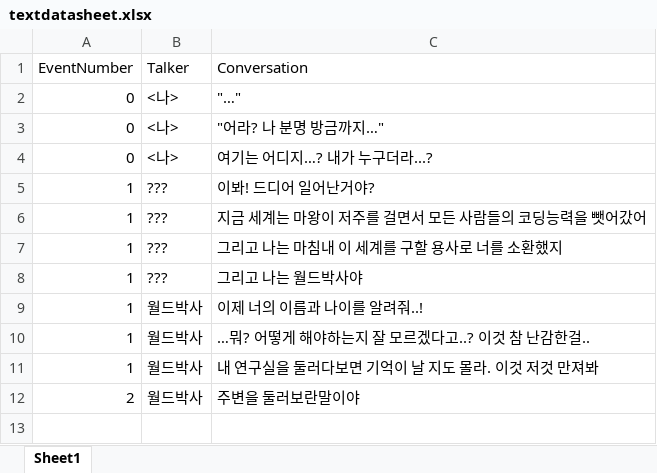
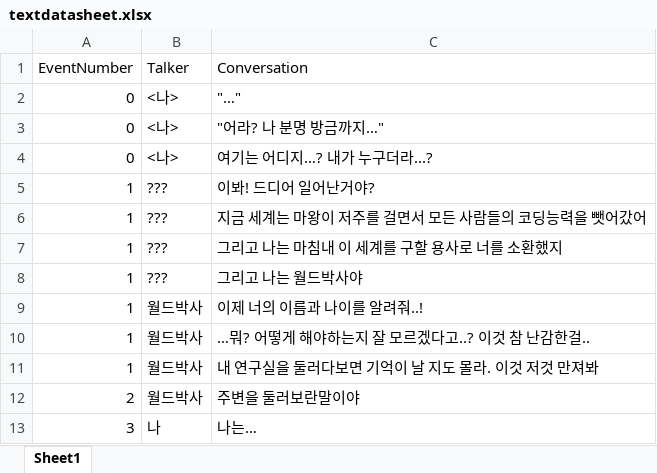
Before and after one commit to sjmjys954646/Capstone2_game, an Excel workbook: Assets/Resources/textdatasheet.xlsx, sheet Sheet1, drawn as a sheet; values as stored, in another font and other column widths than the file's, no borders; the diff names each change by its address in the sheet, - before the commit and + after, or states it on an @@ line.

```diff
--- a/Assets/Resources/textdatasheet.xlsx (sheet Sheet1)
+++ b/Assets/Resources/textdatasheet.xlsx (sheet Sheet1)
+row 13: 3 | 나 | 나는…
```
Also changed, not shown: 18 other files.
